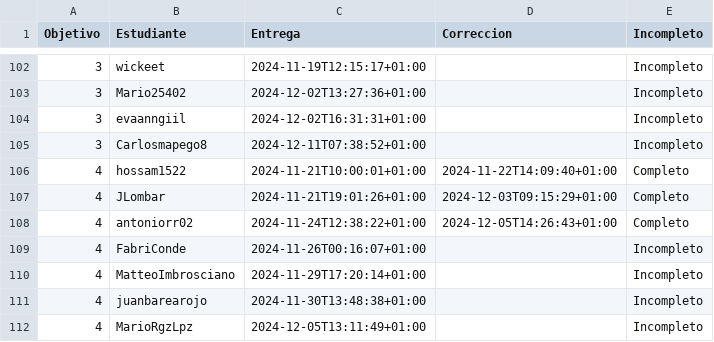
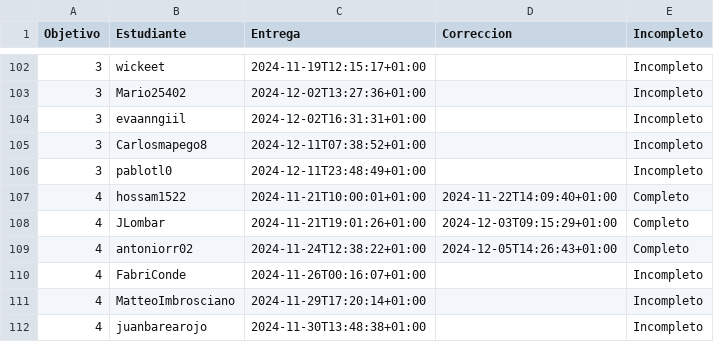
Before and after one commit to mmnuria/IV-, a CSV file: data/fechas-entrega.csv, drawn as a sheet; only a part is shown, gaps mark what is left out; the shorter side is filled out with more unchanged rows.

```diff
--- a/data/fechas-entrega.csv
+++ b/data/fechas-entrega.csv
@@ -105,2 +105,3 @@ Objetivo;Estudiante;Entrega;Correccion;Incompleto
 3; Carlosmapego8;2024-12-11T07:38:52+01:00;;Incompleto
+3; pablotl0;2024-12-11T23:48:49+01:00;;Incompleto
 4; hossam1522;2024-11-21T10:00:01+01:00;2024-11-22T14:09:40+01:00;Completo
```
Also changed, not shown: 1 other file.
